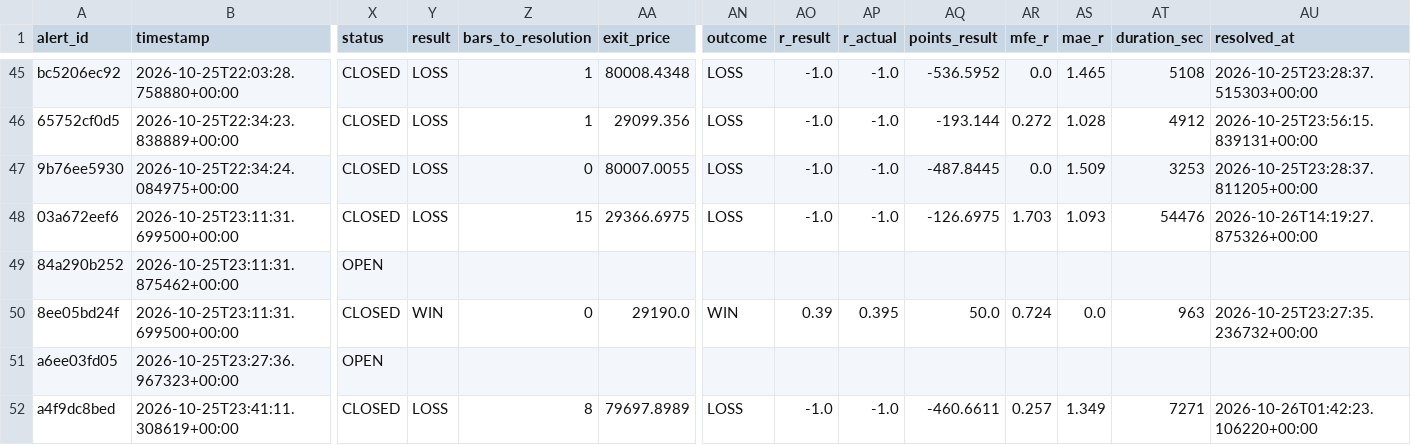
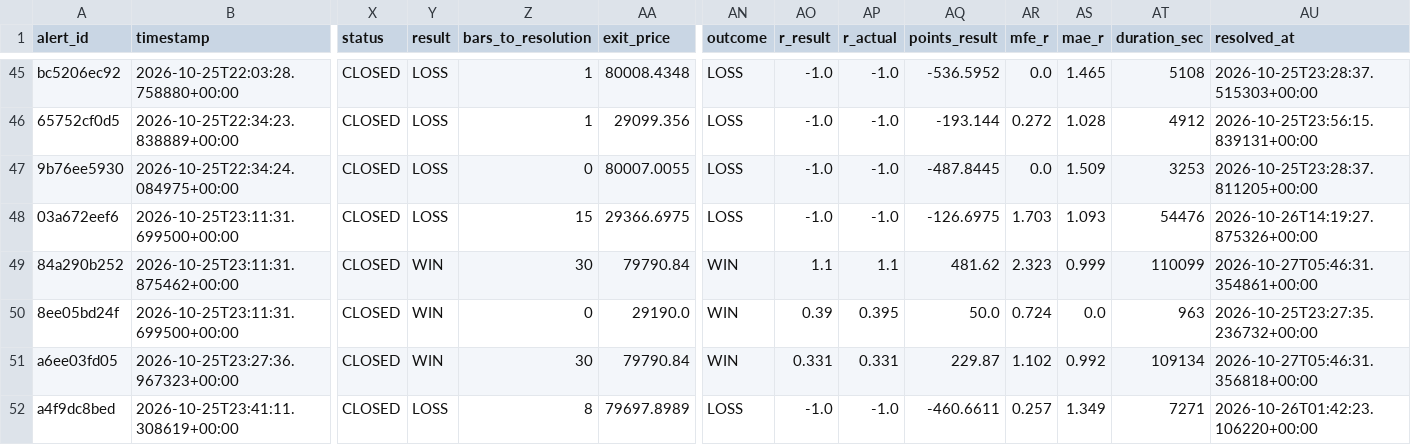
Before and after one commit to kdubsk1/bot, a CSV file: data/archive/outcomes_2026-10-26.csv, drawn as a sheet; only a part is shown, gaps mark what is left out; the diff covers the shown part only; the diff names each change by its address in the sheet, - before the commit and + after, or states it on an @@ line.

```diff
--- a/data/archive/outcomes_2026-10-26.csv
+++ b/data/archive/outcomes_2026-10-26.csv
-X49 (status): OPEN
+X49 (status): CLOSED
-Y49 (result): (empty)
+Y49 (result): WIN
-Z49 (bars_to_resolution): (empty)
+Z49 (bars_to_resolution): 30
-AA49 (exit_price): (empty)
+AA49 (exit_price): 79790.84
-AN49 (outcome): (empty)
+AN49 (outcome): WIN
-AO49 (r_result): (empty)
+AO49 (r_result): 1.1
-AP49 (r_actual): (empty)
+AP49 (r_actual): 1.1
-AQ49 (points_result): (empty)
+AQ49 (points_result): 481.62
-AR49 (mfe_r): (empty)
+AR49 (mfe_r): 2.323
-AS49 (mae_r): (empty)
+AS49 (mae_r): 0.999
-AT49 (duration_sec): (empty)
+AT49 (duration_sec): 110099
-AU49 (resolved_at): (empty)
+AU49 (resolved_at): 2026-10-27T05:46:31.354861+00:00
-X51 (status): OPEN
+X51 (status): CLOSED
-Y51 (result): (empty)
+Y51 (result): WIN
-Z51 (bars_to_resolution): (empty)
+Z51 (bars_to_resolution): 30
-AA51 (exit_price): (empty)
+AA51 (exit_price): 79790.84
-AN51 (outcome): (empty)
+AN51 (outcome): WIN
-AO51 (r_result): (empty)
+AO51 (r_result): 0.331
-AP51 (r_actual): (empty)
+AP51 (r_actual): 0.331
-AQ51 (points_result): (empty)
+AQ51 (points_result): 229.87
-AR51 (mfe_r): (empty)
+AR51 (mfe_r): 1.102
-AS51 (mae_r): (empty)
+AS51 (mae_r): 0.992
-AT51 (duration_sec): (empty)
+AT51 (duration_sec): 109134
-AU51 (resolved_at): (empty)
+AU51 (resolved_at): 2026-10-27T05:46:31.356818+00:00
```
Also changed, not shown: 120 edited cells elsewhere in this file, 20 other files.
